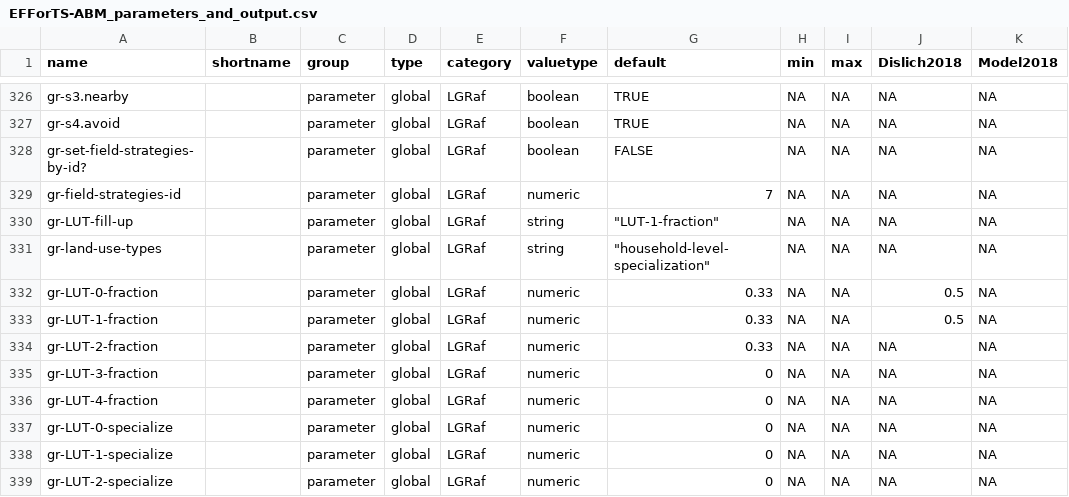
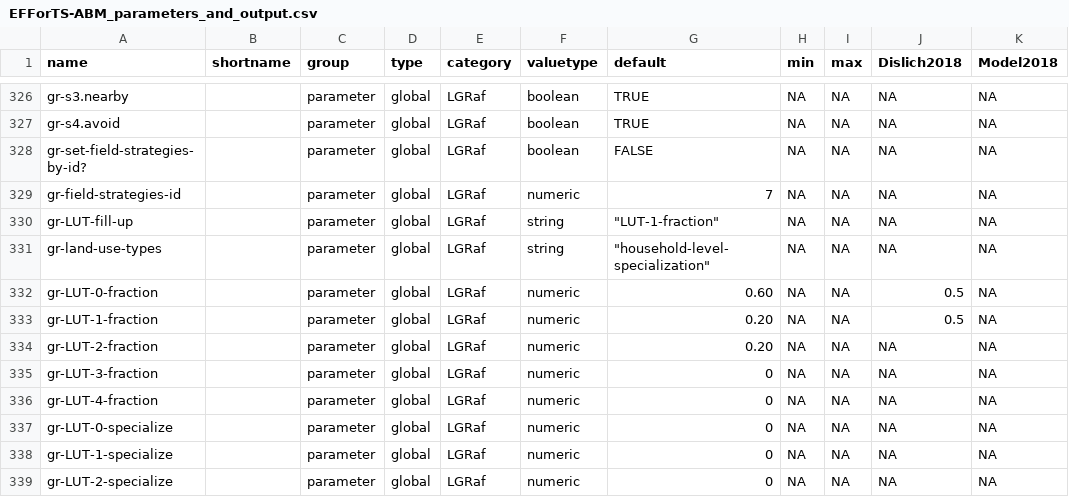
Before and after one commit to EFForTS-B10/Refforts, a CSV file: data_raw/EFForTS-ABM_parameters_and_output.csv, drawn as a sheet; only a part is shown, gaps mark what is left out.

```diff
--- a/data_raw/EFForTS-ABM_parameters_and_output.csv
+++ b/data_raw/EFForTS-ABM_parameters_and_output.csv
@@ -331,5 +331,5 @@ gr-LUT-fill-up,,parameter,global,LGRaf,string,"""LUT-1-fraction""",NA,NA,NA,NA
 gr-land-use-types,,parameter,global,LGRaf,string,"""household-level-specialization""",NA,NA,NA,NA
-gr-LUT-0-fraction,,parameter,global,LGRaf,numeric,0.33,NA,NA,0.5,NA
-gr-LUT-1-fraction,,parameter,global,LGRaf,numeric,0.33,NA,NA,0.5,NA
-gr-LUT-2-fraction,,parameter,global,LGRaf,numeric,0.33,NA,NA,NA,NA
+gr-LUT-0-fraction,,parameter,global,LGRaf,numeric,0.60,NA,NA,0.5,NA
+gr-LUT-1-fraction,,parameter,global,LGRaf,numeric,0.20,NA,NA,0.5,NA
+gr-LUT-2-fraction,,parameter,global,LGRaf,numeric,0.20,NA,NA,NA,NA
 gr-LUT-3-fraction,,parameter,global,LGRaf,numeric,0,NA,NA,NA,NA
```
Also changed, not shown: 1 other file.
